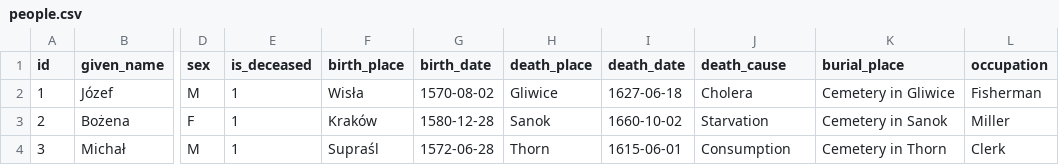
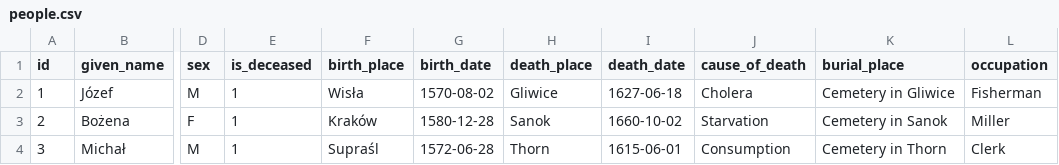
Before and after one commit to musmike/genealogical-db-performance-analysis, a CSV file: data_generator/output/10k/postgres/people.csv (was data_generator/output/10k/postgresql/people.csv), drawn as a sheet; only a part is shown, gaps mark what is left out; the diff names each change by its address in the sheet, - before the commit and + after, or states it on an @@ line.

Commit message:
chore(db/setup): add Docker volumes, tables, imports, and indexes
- Mount generator output into Docker for Postgres and Neo4j
- Add SQL scripts to create tables and import 1k/10k/100k datasets
- Add scripts to create indexes in Postgres and Neo4j for optimized queries
- Provide template scripts for benchmark scenarios (comments only)
- Update child relationship types and cause_of_death field in simulation data
- Update Postgres/Neo4j credentials in docker-compose

```diff
--- a/data_generator/output/10k/postgresql/people.csv
+++ b/data_generator/output/10k/postgres/people.csv
-J1: death_cause
+J1: cause_of_death
```
Also changed, not shown: data_generator/output/10k/neo4j/nodes_person.csv, data_generator/output/10k/neo4j/rels_child_of.csv, 51 other files.
